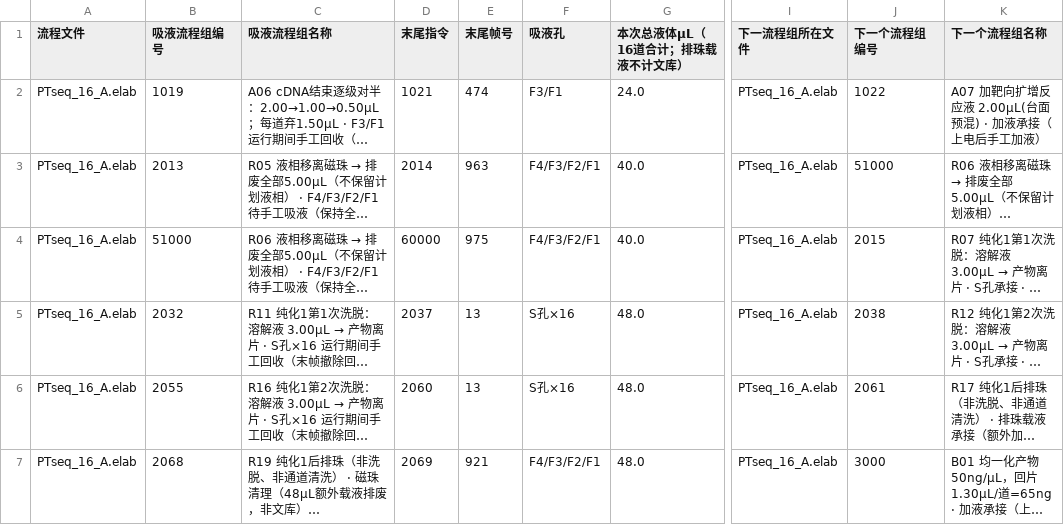
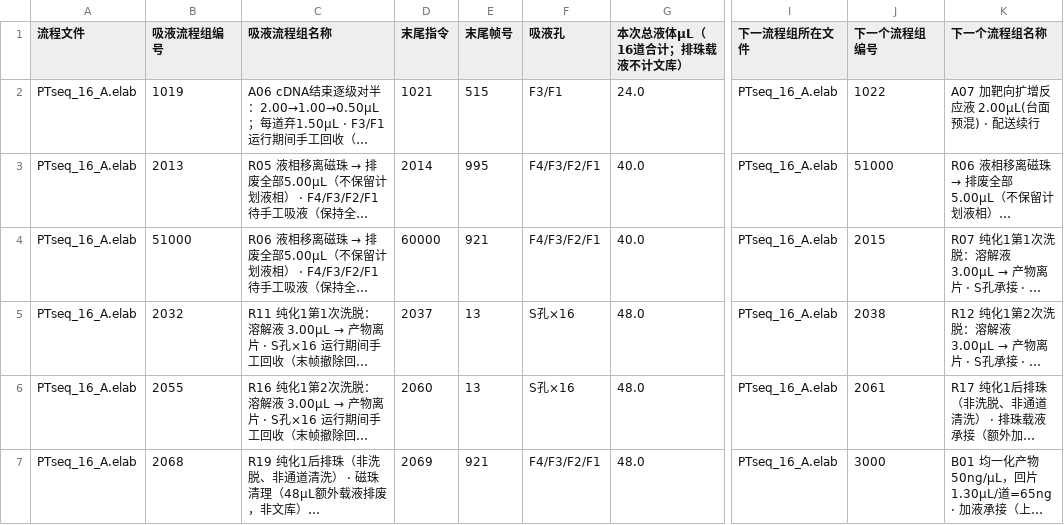
Before and after one commit to yoshnii/TFT_scripts, a CSV file: projects/PTseq_SIRO16_A_10x/手工吸液顺序.csv, drawn as a sheet; only a part is shown, gaps mark what is left out; long unchanged cells end in …; the diff covers the shown part only; the diff names each change by its address in the sheet, - before the commit and + after, or states it on an @@ line.

```diff
--- a/projects/PTseq_SIRO16_A_10x/手工吸液顺序.csv
+++ b/projects/PTseq_SIRO16_A_10x/手工吸液顺序.csv
-E2 (末尾帧号): 474
+E2 (末尾帧号): 515
-K2 (下一个流程组名称): A07 加靶向扩增反应液 2.00µL(台面预混) · 加液承接（上电后手工加液）
+K2 (下一个流程组名称): A07 加靶向扩增反应液 2.00µL(台面预混) · 配送续行
-E3 (末尾帧号): 963
+E3 (末尾帧号): 995
-E4 (末尾帧号): 975
+E4 (末尾帧号): 921
```
Also changed, not shown: 3 edited cells elsewhere in this file, projects/PTseq_SIRO16_A_10x/手工加液顺序.csv, 10 other files.
